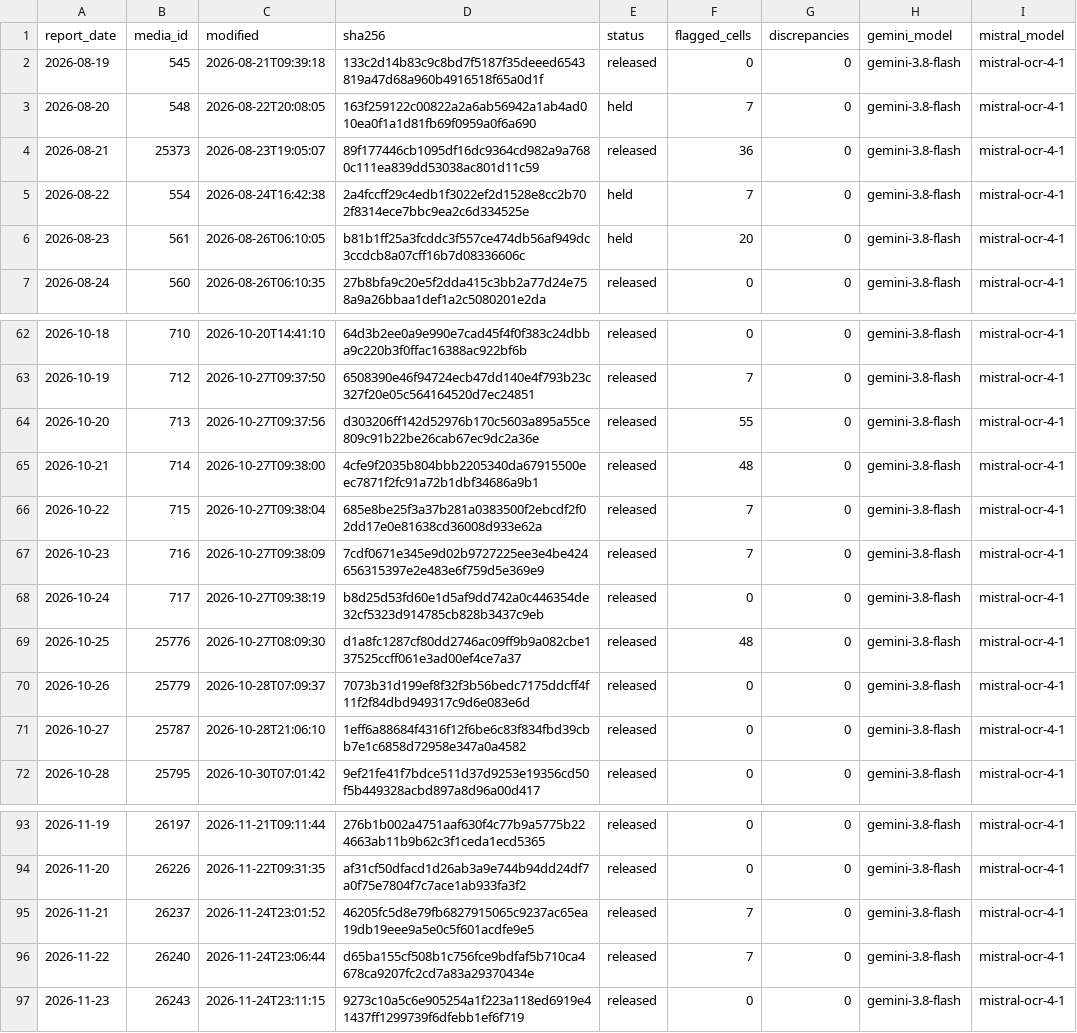
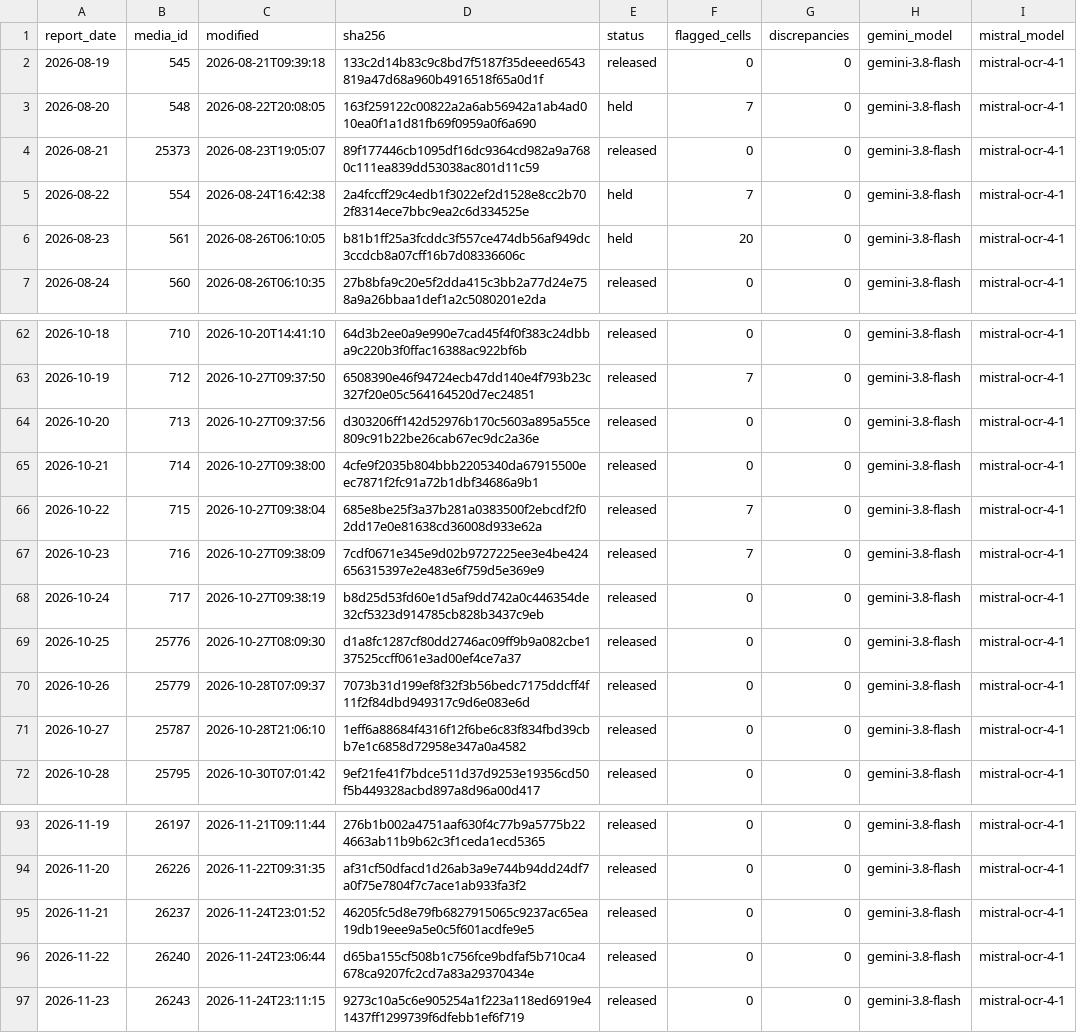
Before and after one commit to ONEcampaign/ebola-2026-outbreak, a CSV file: data/processed/drc_2026_sitrep_extraction_status.csv, drawn as a sheet; only a part is shown, gaps mark what is left out; the diff names each change by its address in the sheet, - before the commit and + after, or states it on an @@ line.

```diff
--- a/data/processed/drc_2026_sitrep_extraction_status.csv
+++ b/data/processed/drc_2026_sitrep_extraction_status.csv
-F4 (flagged_cells): 36
+F4 (flagged_cells): 0
-F64 (flagged_cells): 55
+F64 (flagged_cells): 0
-F65 (flagged_cells): 48
+F65 (flagged_cells): 0
-F69 (flagged_cells): 48
+F69 (flagged_cells): 0
-F95:F96 (flagged_cells): 7
+F95:F96 (flagged_cells): 0
```
